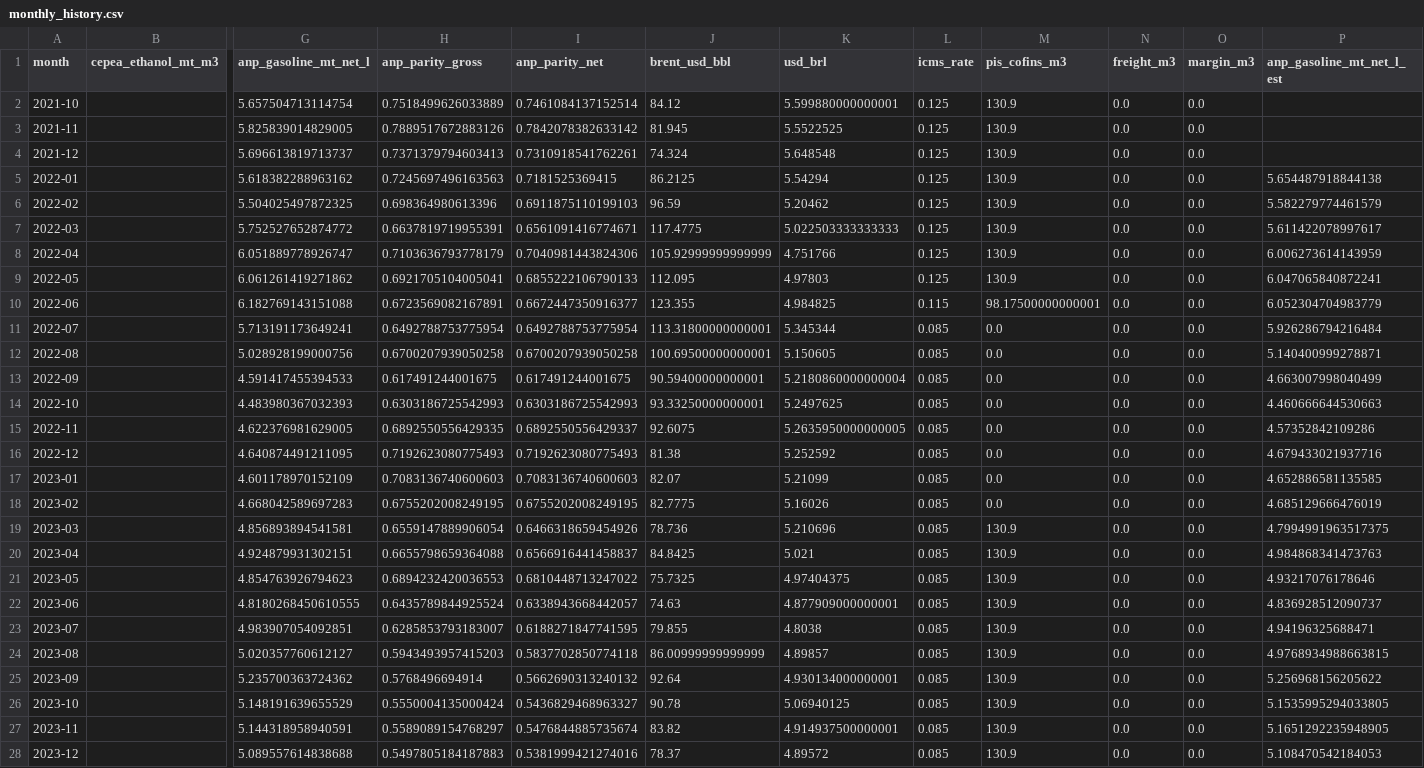
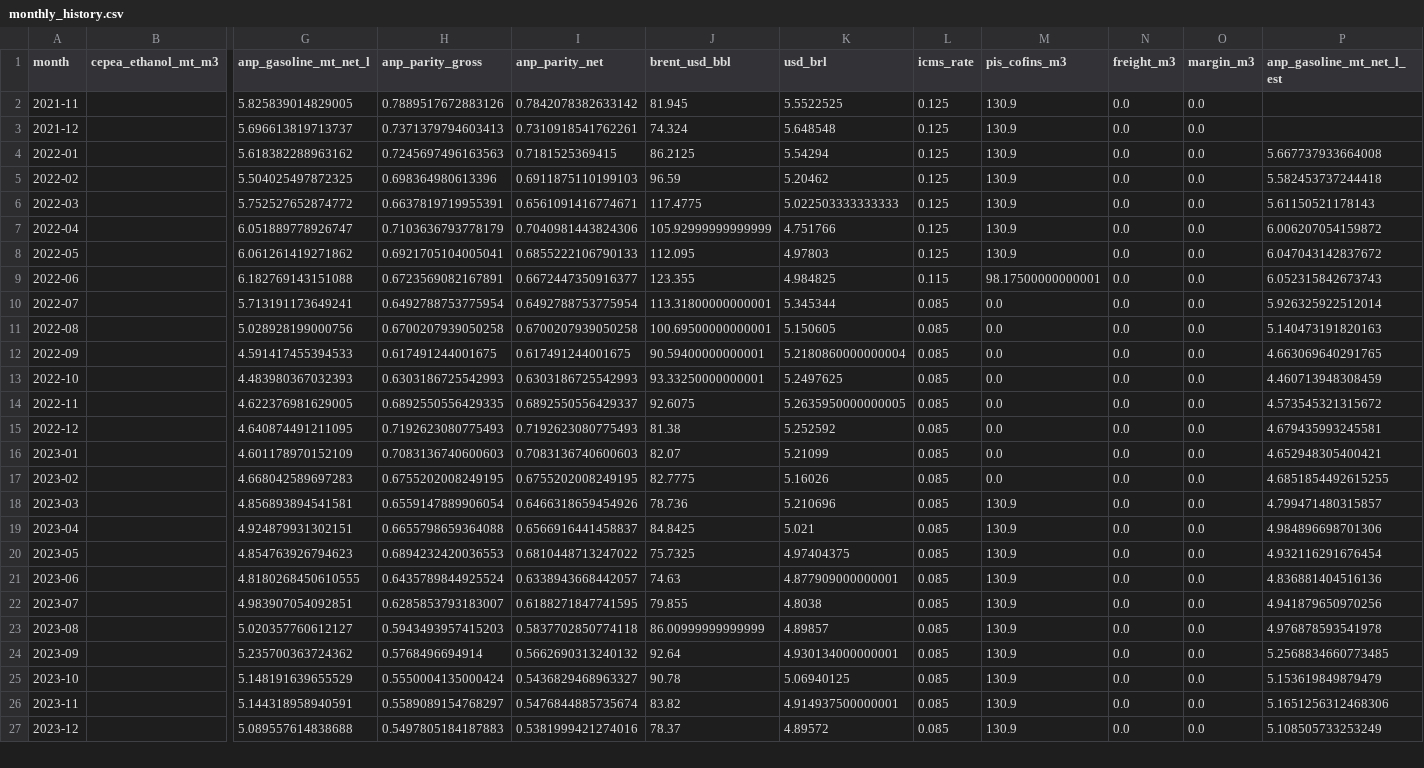
Before and after one commit to CBordaYupanqui/Etanol-de-maiz, a CSV file: outputs/monthly_history.csv, drawn as a sheet; only a part is shown, gaps mark what is left out; removed rows and columns are numbered as before the commit, all else as after; rows hold the shown columns only; the diff covers the shown part only; the diff names each change by its address in the sheet, - before the commit and + after, or states it on an @@ line.

```diff
--- a/outputs/monthly_history.csv
+++ b/outputs/monthly_history.csv
-row 2: 2021-10 |  | 5.657504713114754 | 0.7518499626033889 | 0.7461084137152514 | 84.12 | 5.599880000000001 | 0.125 | 130.9 | 0.0 | 0.0
-P4 (anp_gasoline_mt_net_l_est): 5.654487918844138
+P4 (anp_gasoline_mt_net_l_est): 5.667737933664008
-P5 (anp_gasoline_mt_net_l_est): 5.582279774461579
+P5 (anp_gasoline_mt_net_l_est): 5.582453737244418
-P6 (anp_gasoline_mt_net_l_est): 5.611422078997617
+P6 (anp_gasoline_mt_net_l_est): 5.61150521178143
-P7 (anp_gasoline_mt_net_l_est): 6.006273614143959
+P7 (anp_gasoline_mt_net_l_est): 6.006207054159872
-P8 (anp_gasoline_mt_net_l_est): 6.047065840872241
+P8 (anp_gasoline_mt_net_l_est): 6.047043142837672
-P9 (anp_gasoline_mt_net_l_est): 6.052304704983779
+P9 (anp_gasoline_mt_net_l_est): 6.052315842673743
-P10 (anp_gasoline_mt_net_l_est): 5.926286794216484
+P10 (anp_gasoline_mt_net_l_est): 5.926325922512014
-P11 (anp_gasoline_mt_net_l_est): 5.140400999278871
+P11 (anp_gasoline_mt_net_l_est): 5.140473191820163
-P12 (anp_gasoline_mt_net_l_est): 4.663007998040499
+P12 (anp_gasoline_mt_net_l_est): 4.663069640291765
-P13 (anp_gasoline_mt_net_l_est): 4.460666644530663
+P13 (anp_gasoline_mt_net_l_est): 4.460713948308459
-P14 (anp_gasoline_mt_net_l_est): 4.57352842109286
+P14 (anp_gasoline_mt_net_l_est): 4.573545321315672
-P15 (anp_gasoline_mt_net_l_est): 4.679433021937716
+P15 (anp_gasoline_mt_net_l_est): 4.679435993245581
-P16 (anp_gasoline_mt_net_l_est): 4.652886581135585
+P16 (anp_gasoline_mt_net_l_est): 4.652948305400421
-P17 (anp_gasoline_mt_net_l_est): 4.685129666476019
+P17 (anp_gasoline_mt_net_l_est): 4.6851854492615255
-P18 (anp_gasoline_mt_net_l_est): 4.7994991963517375
+P18 (anp_gasoline_mt_net_l_est): 4.799471480315857
-P19 (anp_gasoline_mt_net_l_est): 4.984868341473763
+P19 (anp_gasoline_mt_net_l_est): 4.984896698701306
-P20 (anp_gasoline_mt_net_l_est): 4.93217076178646
+P20 (anp_gasoline_mt_net_l_est): 4.932116291676454
-P21 (anp_gasoline_mt_net_l_est): 4.836928512090737
+P21 (anp_gasoline_mt_net_l_est): 4.836881404516136
-P22 (anp_gasoline_mt_net_l_est): 4.94196325688471
+P22 (anp_gasoline_mt_net_l_est): 4.941879650970256
-P23 (anp_gasoline_mt_net_l_est): 4.9768934988663815
+P23 (anp_gasoline_mt_net_l_est): 4.976878593541978
-P24 (anp_gasoline_mt_net_l_est): 5.256968156205622
+P24 (anp_gasoline_mt_net_l_est): 5.2568834660773485
-P25 (anp_gasoline_mt_net_l_est): 5.1535995294033805
+P25 (anp_gasoline_mt_net_l_est): 5.153619849879479
-P26 (anp_gasoline_mt_net_l_est): 5.1651292235948905
+P26 (anp_gasoline_mt_net_l_est): 5.1651256312468306
-P27 (anp_gasoline_mt_net_l_est): 5.108470542184053
+P27 (anp_gasoline_mt_net_l_est): 5.108505733253249
```
Also changed, not shown: 35 edited cells elsewhere in this file, outputs/correlations.csv, outputs/forecasts.csv, 10 other files.
